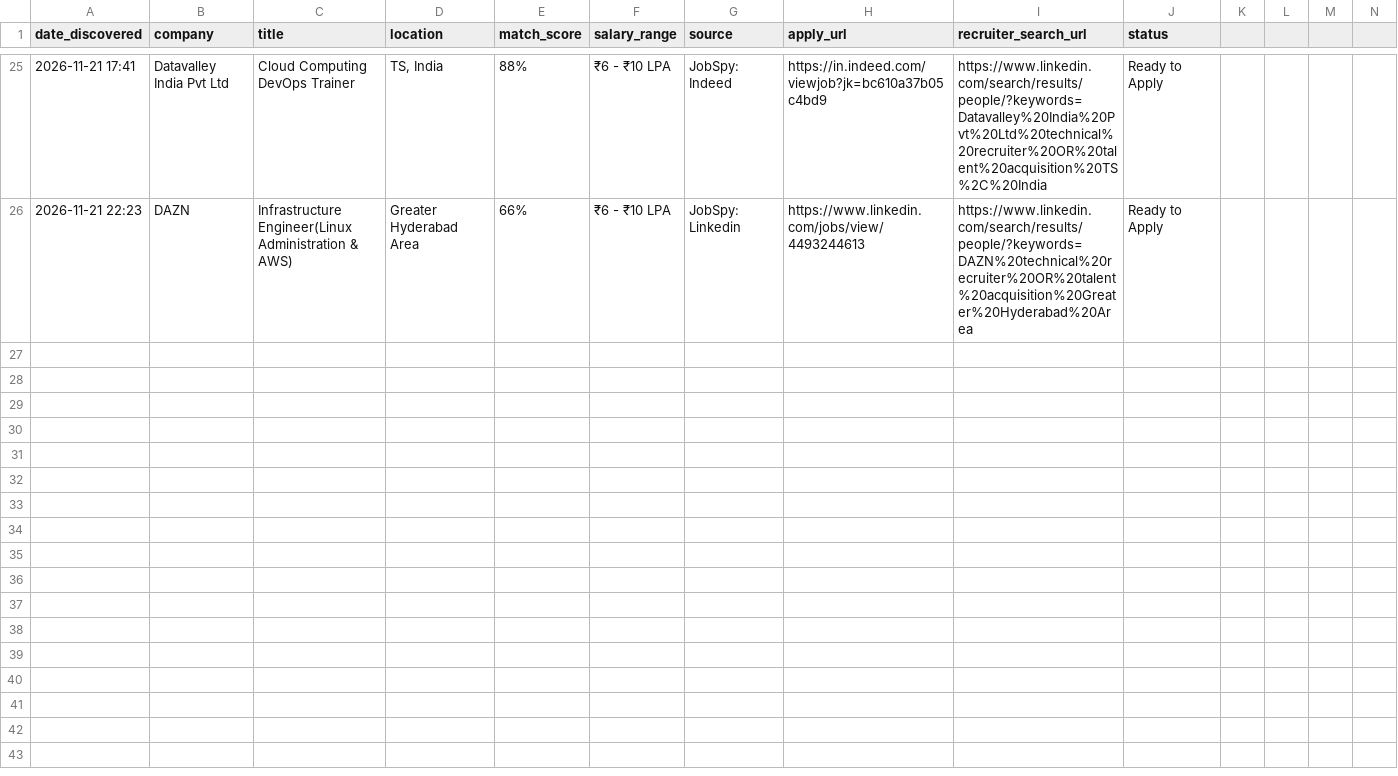
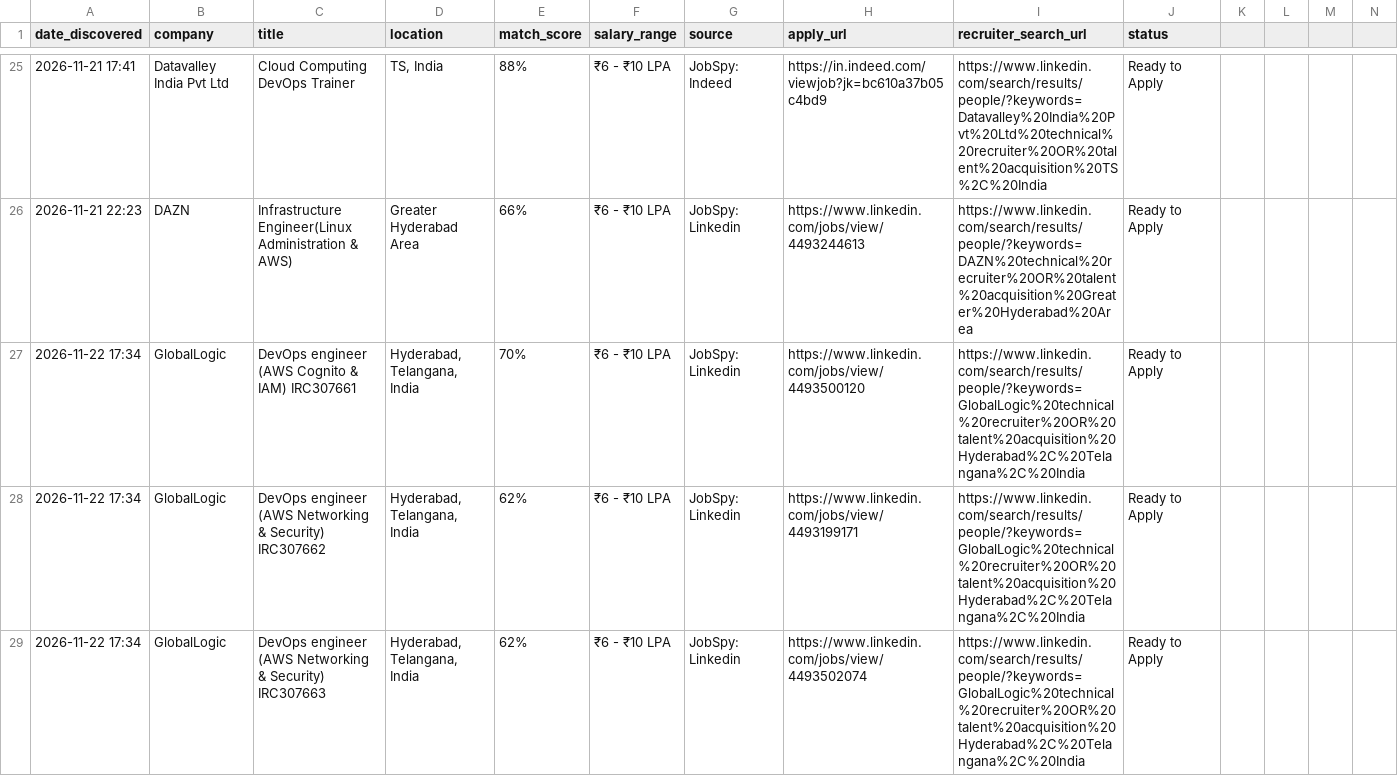
Before and after one commit to PAAVANSAI/JSA, a CSV file: applications_tracker.csv, drawn as a sheet; only a part is shown, gaps mark what is left out; rows hold the shown columns only; the diff names each change by its address in the sheet, - before the commit and + after, or states it on an @@ line.

```diff
--- a/applications_tracker.csv
+++ b/applications_tracker.csv
+row 27: 2026-11-22 17:34 | GlobalLogic | DevOps engineer (AWS Cognito & IAM) IRC307661 | Hyderabad, Telangana, India | 70% | ₹6 - ₹10 LPA | JobSpy: Linkedin | https://www.linkedin.com/jobs/view/4493500120 | https://www.linkedin.com/search/results/people/?keywords=GlobalLogic%20technical%20recruiter%20OR%20talent%20acquisition%20Hyderabad%2C%20Telangana%2C%20India | Ready to Apply
+row 28: 2026-11-22 17:34 | GlobalLogic | DevOps engineer (AWS Networking & Security) IRC307662 | Hyderabad, Telangana, India | 62% | ₹6 - ₹10 LPA | JobSpy: Linkedin | https://www.linkedin.com/jobs/view/4493199171 | https://www.linkedin.com/search/results/people/?keywords=GlobalLogic%20technical%20recruiter%20OR%20talent%20acquisition%20Hyderabad%2C%20Telangana%2C%20India | Ready to Apply
+row 29: 2026-11-22 17:34 | GlobalLogic | DevOps engineer (AWS Networking & Security) IRC307663 | Hyderabad, Telangana, India | 62% | ₹6 - ₹10 LPA | JobSpy: Linkedin | https://www.linkedin.com/jobs/view/4493502074 | https://www.linkedin.com/search/results/people/?keywords=GlobalLogic%20technical%20recruiter%20OR%20talent%20acquisition%20Hyderabad%2C%20Telangana%2C%20India | Ready to Apply
```
Also changed, not shown: 1 other file.
